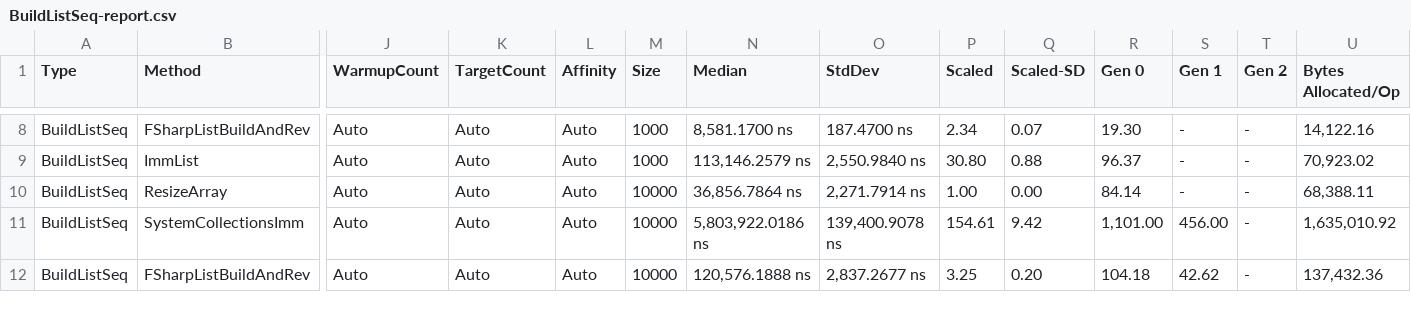
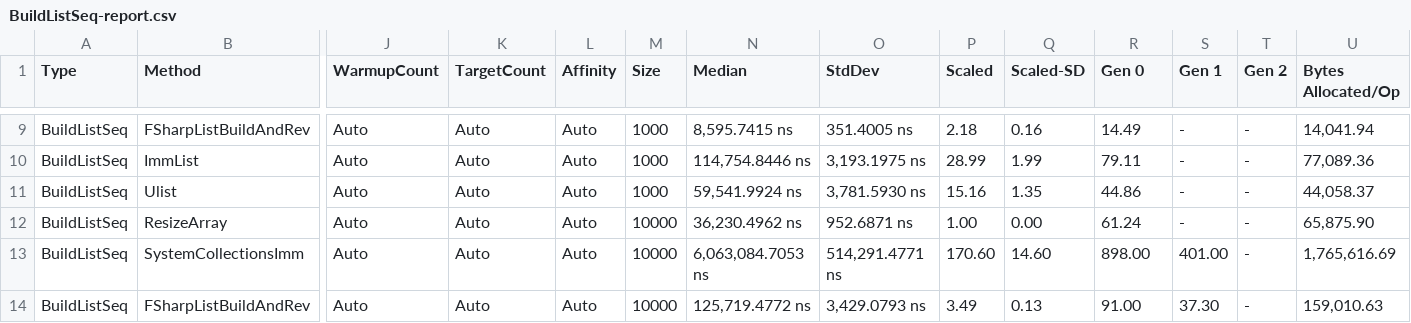
Before and after one commit to isaksky/FsBenchmarks, a CSV file: FsBenchmarks/bin/Release/BenchmarkDotNet.Artifacts/results/BuildListSeq-report.csv, drawn as a sheet; only a part is shown, gaps mark what is left out; addresses are those after the commit; rows hold the shown columns only; the diff covers the shown part only; the diff names each change by its address in the sheet, - before the commit and + after, or states it on an @@ line.

Commit message:
update prime, add Ulist to build list test

```diff
--- a/FsBenchmarks/bin/Release/BenchmarkDotNet.Artifacts/results/BuildListSeq-report.csv
+++ b/FsBenchmarks/bin/Release/BenchmarkDotNet.Artifacts/results/BuildListSeq-report.csv
-N9 (Median): 8,581.1700 ns
+N9 (Median): 8,595.7415 ns
-O9 (StdDev): 187.4700 ns
+O9 (StdDev): 351.4005 ns
-P9 (Scaled): 2.34
+P9 (Scaled): 2.18
-Q9 (Scaled-SD): 0.07
+Q9 (Scaled-SD): 0.16
-R9 (Gen 0): 19.30
+R9 (Gen 0): 14.49
-U9 (Bytes Allocated/Op): 14,122.16
+U9 (Bytes Allocated/Op): 14,041.94
-N10 (Median): 113,146.2579 ns
+N10 (Median): 114,754.8446 ns
-O10 (StdDev): 2,550.9840 ns
+O10 (StdDev): 3,193.1975 ns
-P10 (Scaled): 30.80
+P10 (Scaled): 28.99
-Q10 (Scaled-SD): 0.88
+Q10 (Scaled-SD): 1.99
-R10 (Gen 0): 96.37
+R10 (Gen 0): 79.11
-U10 (Bytes Allocated/Op): 70,923.02
+U10 (Bytes Allocated/Op): 77,089.36
+row 11: BuildListSeq | Ulist | Auto | Auto | Auto | 1000 | 59,541.9924 ns | 3,781.5930 ns | 15.16 | 1.35 | 44.86 | - | - | 44,058.37
-N12 (Median): 36,856.7864 ns
+N12 (Median): 36,230.4962 ns
-O12 (StdDev): 2,271.7914 ns
+O12 (StdDev): 952.6871 ns
-R12 (Gen 0): 84.14
+R12 (Gen 0): 61.24
-U12 (Bytes Allocated/Op): 68,388.11
+U12 (Bytes Allocated/Op): 65,875.90
-N13 (Median): 5,803,922.0186 ns
+N13 (Median): 6,063,084.7053 ns
-O13 (StdDev): 139,400.9078 ns
+O13 (StdDev): 514,291.4771 ns
-P13 (Scaled): 154.61
+P13 (Scaled): 170.60
-Q13 (Scaled-SD): 9.42
+Q13 (Scaled-SD): 14.60
-R13 (Gen 0): 1,101.00
+R13 (Gen 0): 898.00
-S13 (Gen 1): 456.00
+S13 (Gen 1): 401.00
-U13 (Bytes Allocated/Op): 1,635,010.92
+U13 (Bytes Allocated/Op): 1,765,616.69
-N14 (Median): 120,576.1888 ns
+N14 (Median): 125,719.4772 ns
-O14 (StdDev): 2,837.2677 ns
+O14 (StdDev): 3,429.0793 ns
-P14 (Scaled): 3.25
+P14 (Scaled): 3.49
-Q14 (Scaled-SD): 0.20
+Q14 (Scaled-SD): 0.13
-R14 (Gen 0): 104.18
+R14 (Gen 0): 91.00
-S14 (Gen 1): 42.62
+S14 (Gen 1): 37.30
-U14 (Bytes Allocated/Op): 137,432.36
+U14 (Bytes Allocated/Op): 159,010.63
```
Also changed, not shown: 2 added rows and 38 edited cells elsewhere in this file, 5 other files.
